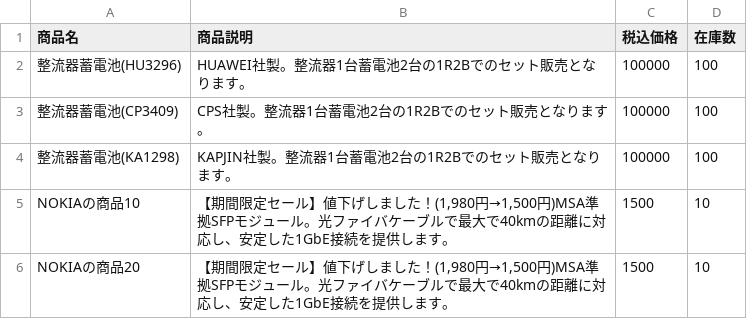
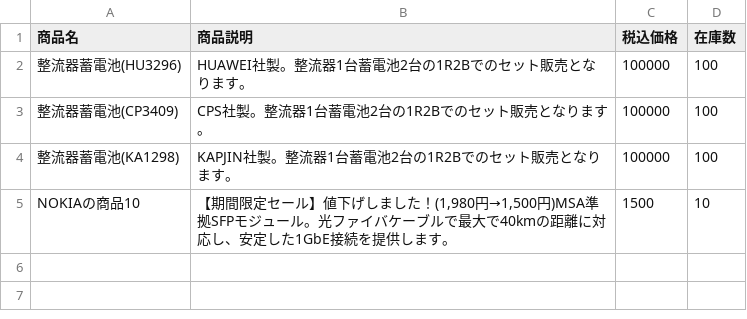
Before and after one commit to ushimedia/catalog_task_3, a CSV file: 商品一括登録用CSV(テスト用).csv, drawn as a sheet.

```diff
--- a/商品一括登録用CSV(テスト用).csv
+++ b/商品一括登録用CSV(テスト用).csv
@@ -5,2 +5 @@
 NOKIAの商品10,"【期間限定セール】値下げしました！(1,980円→1,500円)MSA準拠SFPモジュール。光ファイバケーブルで最大で40kmの距離に対応し、安定した1GbE接続を提供します。",1500,10
-NOKIAの商品20,"【期間限定セール】値下げしました！(1,980円→1,500円)MSA準拠SFPモジュール。光ファイバケーブルで最大で40kmの距離に対応し、安定した1GbE接続を提供します。",1500,10
```
Also changed, not shown: 16 other files.
